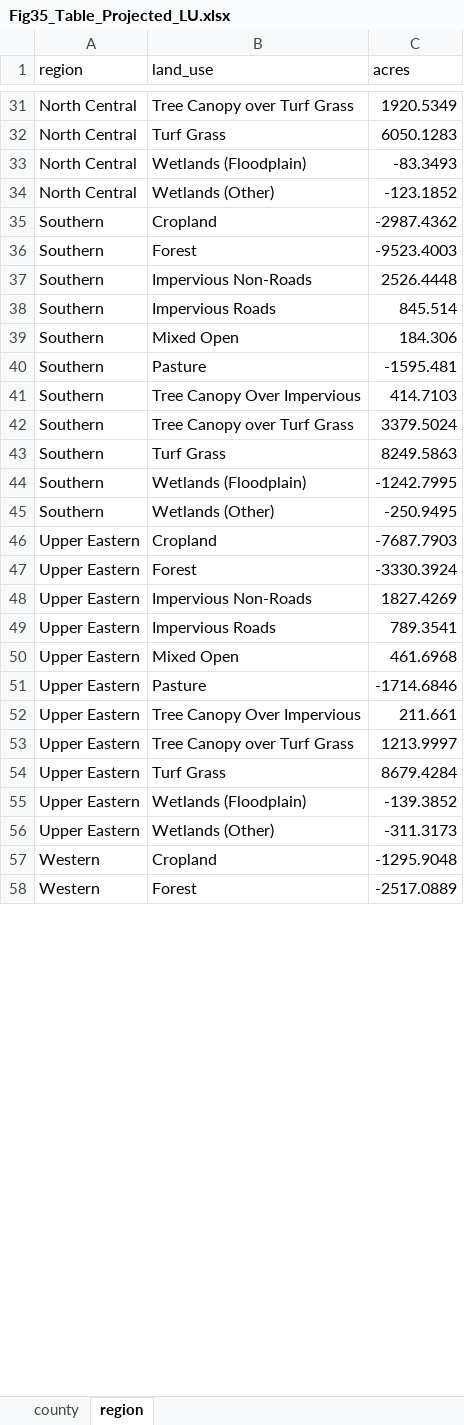
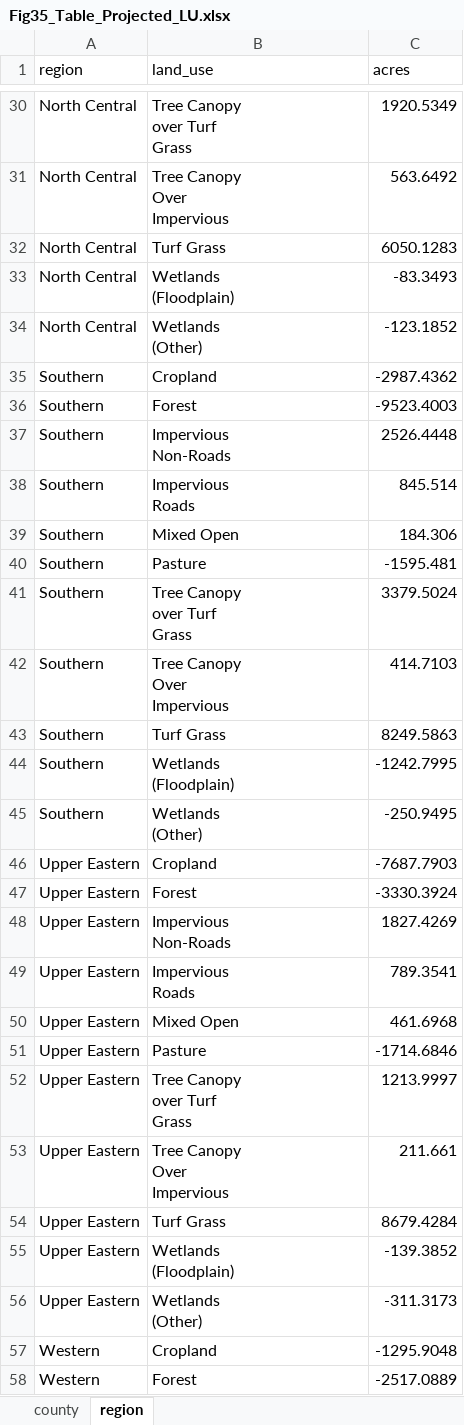
Before and after one commit to mgbouff/MD_Forest, an Excel workbook: Tables/Fig35_Table_Projected_LU.xlsx, sheet region, drawn as a sheet; only a part is shown, gaps mark what is left out; values as stored, in another font and other column widths than the file's, no borders; addresses are those after the commit; ↵ is a line break in a cell; the diff covers the shown part only; the diff names each change by its address in the sheet, - before the commit and + after, or states it on an @@ line.

Commit message:
Make figure 27 (land cover change) tables for Jessica at county and regional level

```diff
--- a/Tables/Fig35_Table_Projected_LU.xlsx (sheet region)
+++ b/Tables/Fig35_Table_Projected_LU.xlsx (sheet region)
-B30 (land_use): Tree Canopy over Turf Grass
+B30 (land_use): Tree Canopy ↵ over Turf ↵ Grass
@@ row 30 moved to row 31: North Central @@
-B33 (land_use): Wetlands (Floodplain)
+B33 (land_use): Wetlands ↵ (Floodplain)
-B34 (land_use): Wetlands (Other)
+B34 (land_use): Wetlands ↵ (Other)
-B37 (land_use): Impervious Non-Roads
+B37 (land_use): Impervious ↵ Non-Roads
-B38 (land_use): Impervious Roads
+B38 (land_use): Impervious ↵ Roads
-B41 (land_use): Tree Canopy over Turf Grass
+B41 (land_use): Tree Canopy ↵ over Turf ↵ Grass
@@ row 41 moved to row 42: Southern @@
-B44 (land_use): Wetlands (Floodplain)
+B44 (land_use): Wetlands ↵ (Floodplain)
-B45 (land_use): Wetlands (Other)
+B45 (land_use): Wetlands ↵ (Other)
-B48 (land_use): Impervious Non-Roads
+B48 (land_use): Impervious ↵ Non-Roads
-B49 (land_use): Impervious Roads
+B49 (land_use): Impervious ↵ Roads
-B52 (land_use): Tree Canopy over Turf Grass
+B52 (land_use): Tree Canopy ↵ over Turf ↵ Grass
@@ row 52 moved to row 53: Upper Eastern @@
-B55 (land_use): Wetlands (Floodplain)
+B55 (land_use): Wetlands ↵ (Floodplain)
-B56 (land_use): Wetlands (Other)
+B56 (land_use): Wetlands ↵ (Other)
```
Also changed, not shown: 3 moved rows and 17 edited cells elsewhere in this sheet, sheet county, 2 other files.
